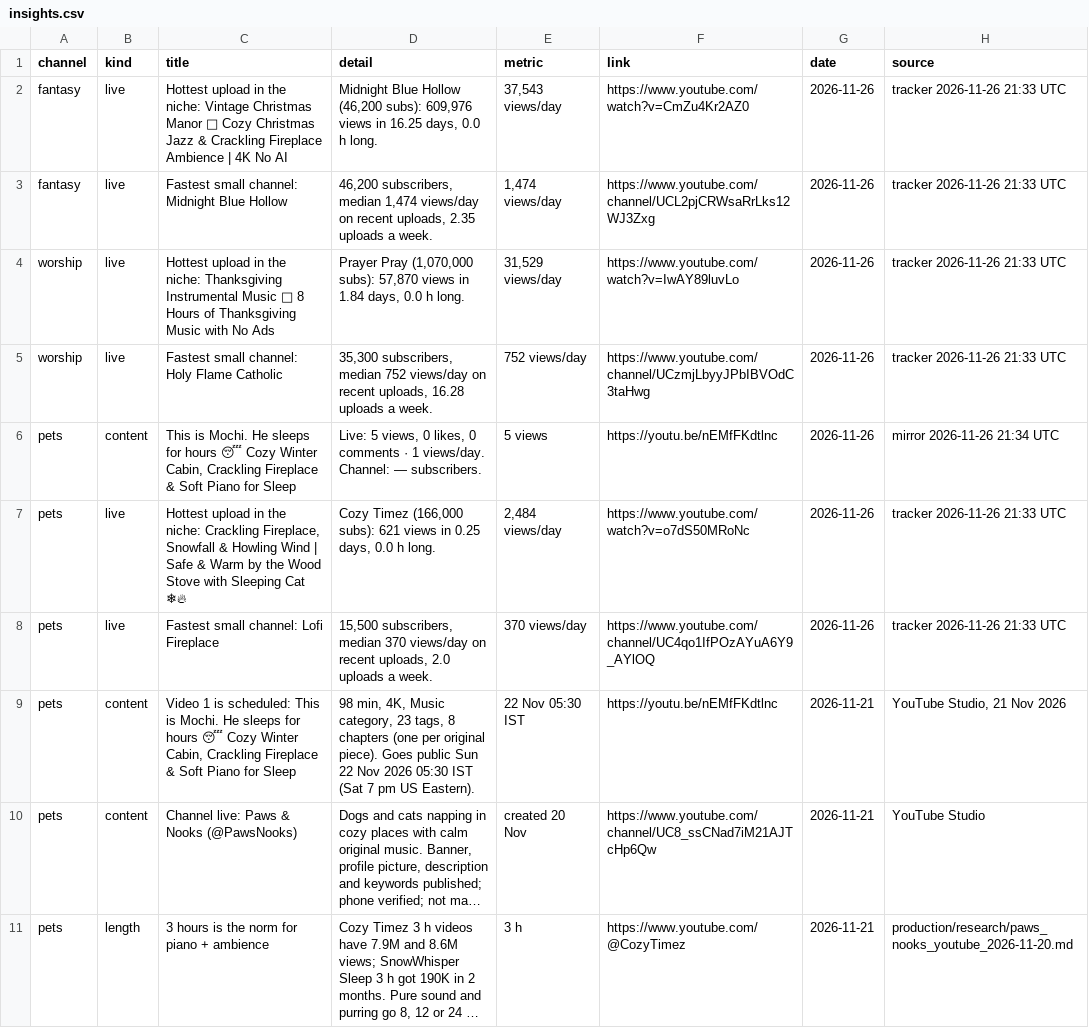
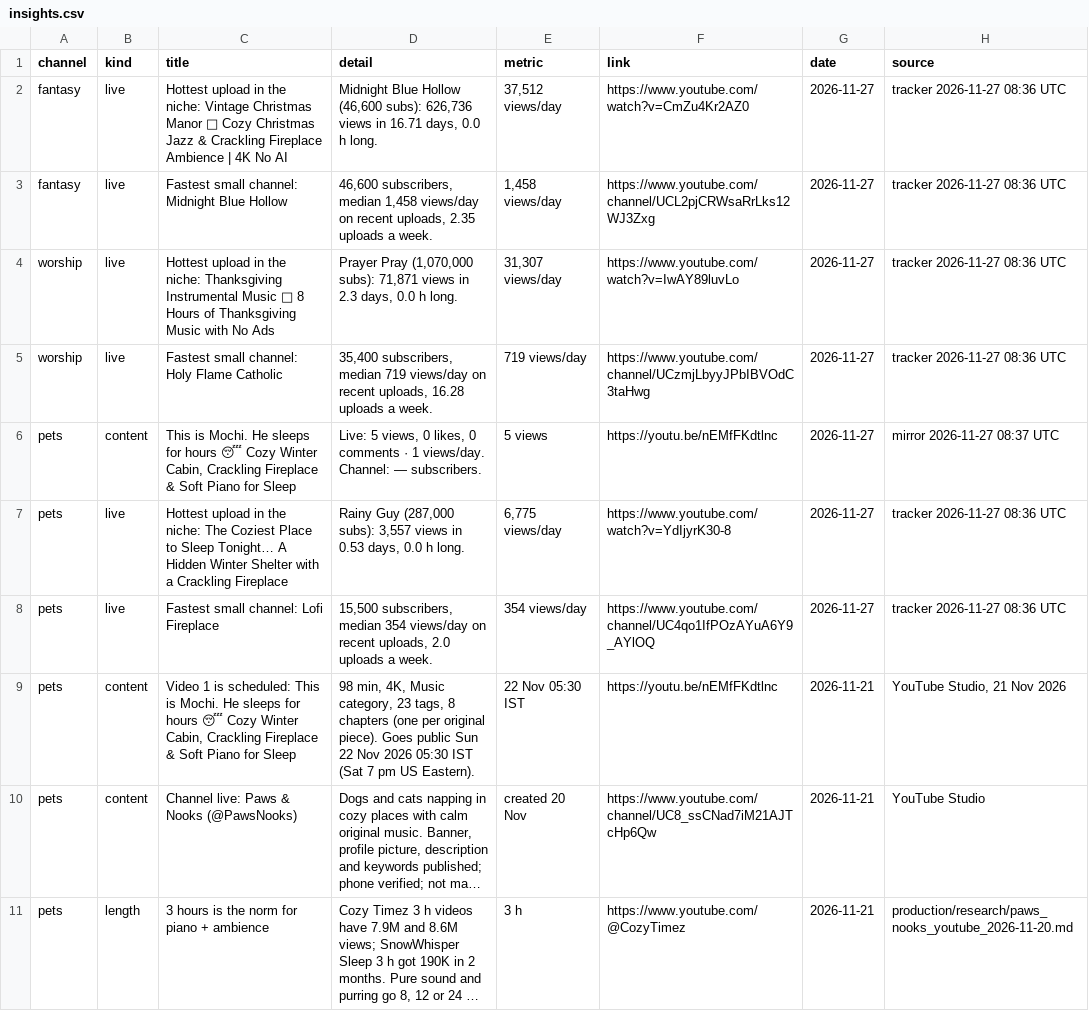
Before and after one commit to ashish91aggarwal-alt/AI, a CSV file: ambient-channels/dashboard/export/insights.csv, drawn as a sheet; only a part is shown; long unchanged cells end in …; the diff names each change by its address in the sheet, - before the commit and + after, or states it on an @@ line.

```diff
--- a/ambient-channels/dashboard/export/insights.csv
+++ b/ambient-channels/dashboard/export/insights.csv
-D2 (detail): …Blue Hollow (46,200 subs): 609,976 views in 16.25 days, 0.0…
+D2 (detail): …Blue Hollow (46,600 subs): 626,736 views in 16.71 days, 0.0…
-E2 (metric): 37,543 views/day
+E2 (metric): 37,512 views/day
-G2:G8 (date): 2026-11-26
+G2:G8 (date): 2026-11-27
-H2:H5 (source): tracker 2026-11-26 21:33 UTC
+H2:H5 (source): tracker 2026-11-27 08:36 UTC
-D3 (detail): 46,200 subscribers, median 1,474 views/day on…
+D3 (detail): 46,600 subscribers, median 1,458 views/day on…
-E3 (metric): 1,474 views/day
+E3 (metric): 1,458 views/day
-D4 (detail): …(1,070,000 subs): 57,870 views in 1.84 days, 0.0…
+D4 (detail): …(1,070,000 subs): 71,871 views in 2.3 days, 0.0…
-E4 (metric): 31,529 views/day
+E4 (metric): 31,307 views/day
-D5 (detail): 35,300 subscribers, median 752 views/day on…
+D5 (detail): 35,400 subscribers, median 719 views/day on…
-E5 (metric): 752 views/day
+E5 (metric): 719 views/day
-H6 (source): mirror 2026-11-26 21:34 UTC
+H6 (source): mirror 2026-11-27 08:37 UTC
-C7 (title): …the niche: Crackling Fireplace, Snowfall & Howling Wind | Safe & Warm by the Wood Stove with Sleeping Cat ❄🔥
+C7 (title): …the niche: The Coziest Place to Sleep Tonight… A Hidden Winter Shelter with a Crackling Fireplace
-D7 (detail): Cozy Timez (166,000 subs): 621 views in 0.25 days, 0.0…
+D7 (detail): Rainy Guy (287,000 subs): 3,557 views in 0.53 days, 0.0…
-E7 (metric): 2,484 views/day
+E7 (metric): 6,775 views/day
-F7 (link): https://www.youtube.com/watch?v=o7dS50MRoNc
+F7 (link): https://www.youtube.com/watch?v=YdIjyrK30-8
-H7:H8 (source): tracker 2026-11-26 21:33 UTC
+H7:H8 (source): tracker 2026-11-27 08:36 UTC
-D8 (detail): …subscribers, median 370 views/day on…
+D8 (detail): …subscribers, median 354 views/day on…
-E8 (metric): 370 views/day
+E8 (metric): 354 views/day
```
Also changed, not shown: ambient-channels/dashboard/export/growth.csv, ambient-channels/dashboard/export/own_video_history.csv, 14 other files.
